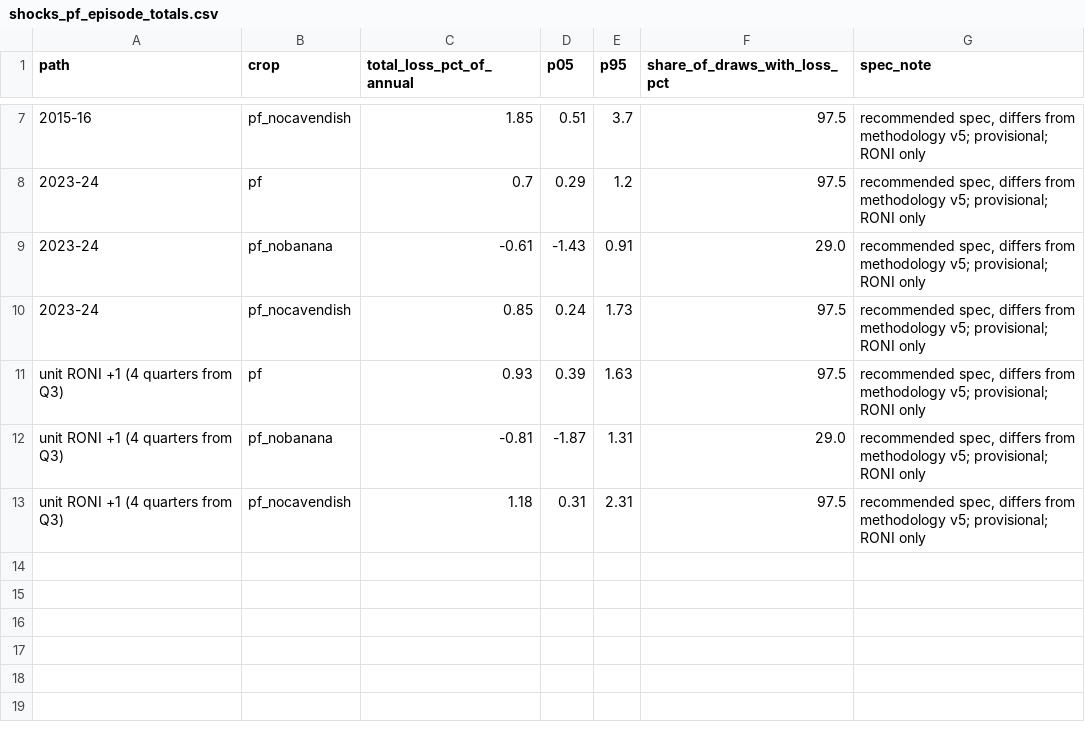
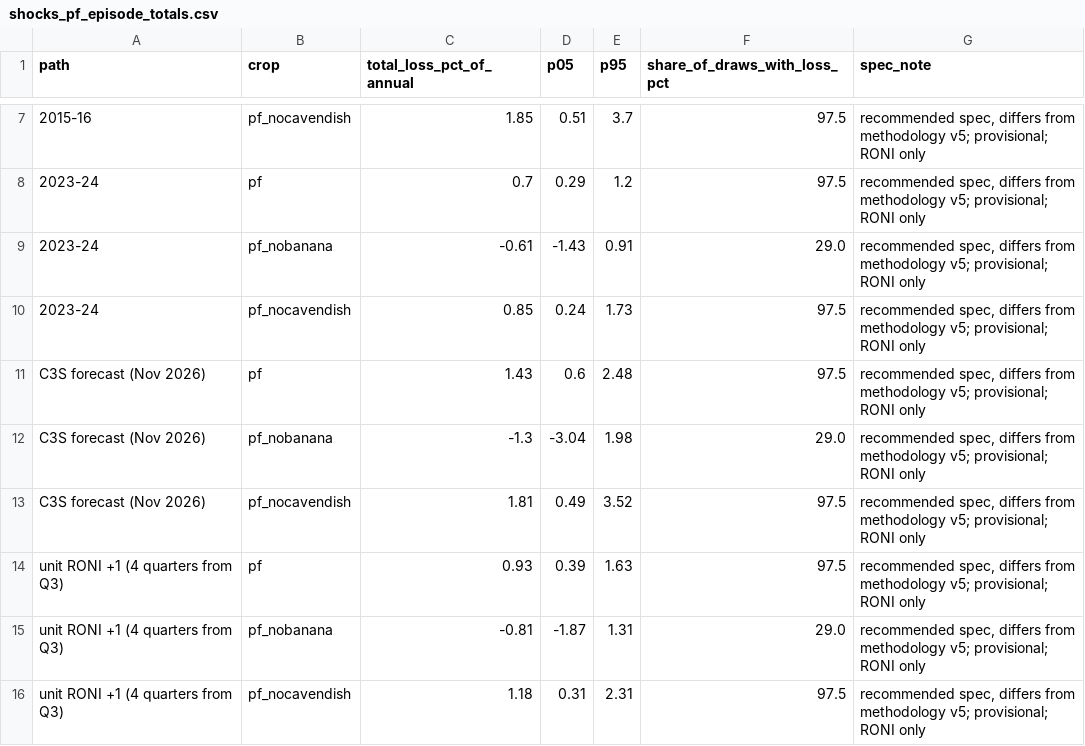
Before and after one commit to vantran1/en_shock, a CSV file: outputs/tables/shocks_pf_episode_totals.csv, drawn as a sheet; only a part is shown, gaps mark what is left out.

```diff
--- a/outputs/tables/shocks_pf_episode_totals.csv
+++ b/outputs/tables/shocks_pf_episode_totals.csv
@@ -10,2 +10,5 @@ path,crop,total_loss_pct_of_annual,p05,p95,share_of_draws_with_loss_pct,spec_not
 2023-24,pf_nocavendish,0.85,0.24,1.73,97.5,"recommended spec, differs from methodology v5; provisional; RONI only"
+C3S forecast (Nov 2026),pf,1.43,0.6,2.48,97.5,"recommended spec, differs from methodology v5; provisional; RONI only"
+C3S forecast (Nov 2026),pf_nobanana,-1.3,-3.04,1.98,29.0,"recommended spec, differs from methodology v5; provisional; RONI only"
+C3S forecast (Nov 2026),pf_nocavendish,1.81,0.49,3.52,97.5,"recommended spec, differs from methodology v5; provisional; RONI only"
 unit RONI +1 (4 quarters from Q3),pf,0.93,0.39,1.63,97.5,"recommended spec, differs from methodology v5; provisional; RONI only"
```
Also changed, not shown: outputs/delivery/comparison/two_stage_comparison.csv, outputs/delivery/comparison/two_stage_comparison_totals.csv, 30 other files.
